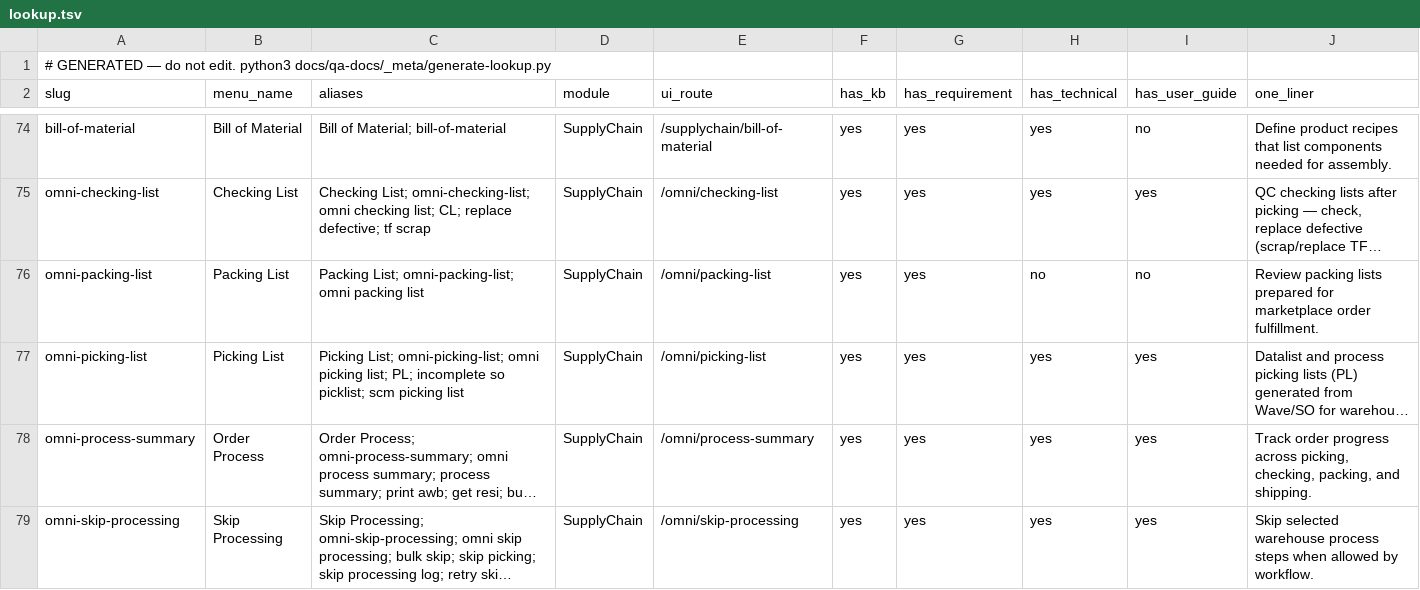
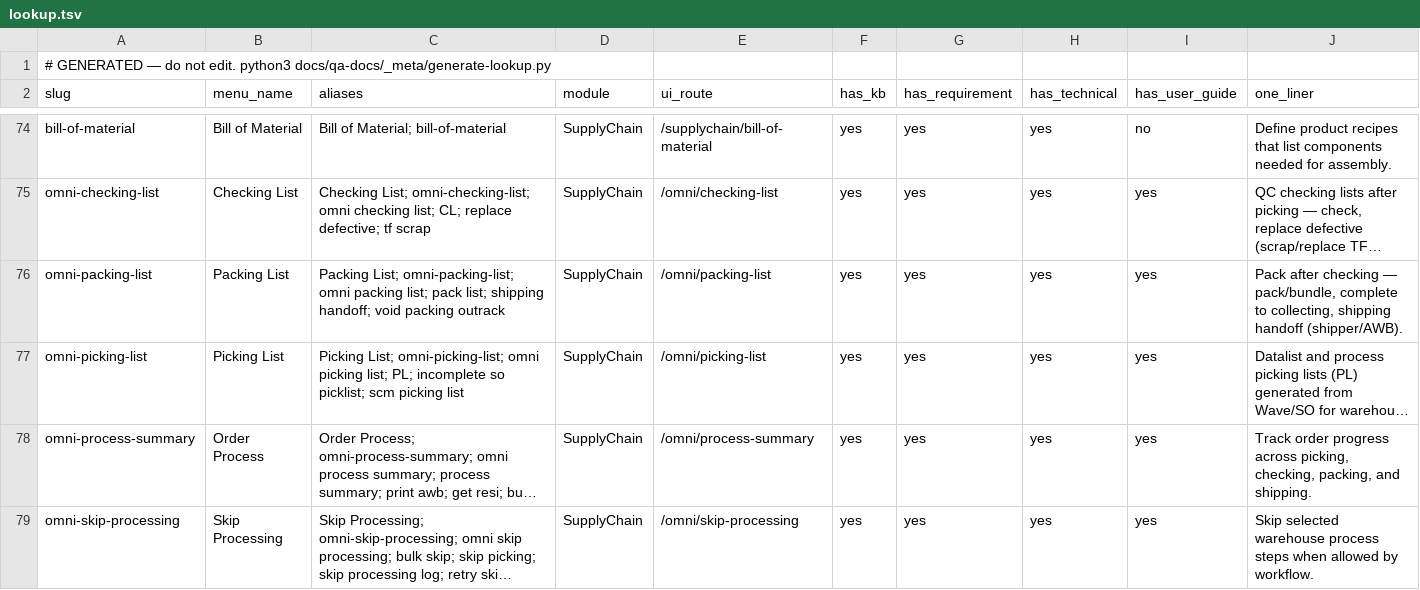
Before and after one commit to yendyr/olshoperp-docs, a TSV file: qa-docs/_meta/lookup.tsv, drawn as a sheet; only a part is shown, gaps mark what is left out; long unchanged cells end in …; the diff names each change by its address in the sheet, - before the commit and + after, or states it on an @@ line.

```diff
--- a/qa-docs/_meta/lookup.tsv
+++ b/qa-docs/_meta/lookup.tsv
-C76 (aliases): …omni packing list
+C76 (aliases): …omni packing list; pack list; shipping handoff; void packing outrack
-H76 (has_technical): no
+H76 (has_technical): yes
-I76 (has_user_guide): no
+I76 (has_user_guide): yes
-J76 (one_liner): Review packing lists prepared for marketplace order fulfillment.
+J76 (one_liner): Pack after checking — pack/bundle, complete to collecting, shipping handoff (shipper/AWB).
```
Also changed, not shown: 12 other files.
